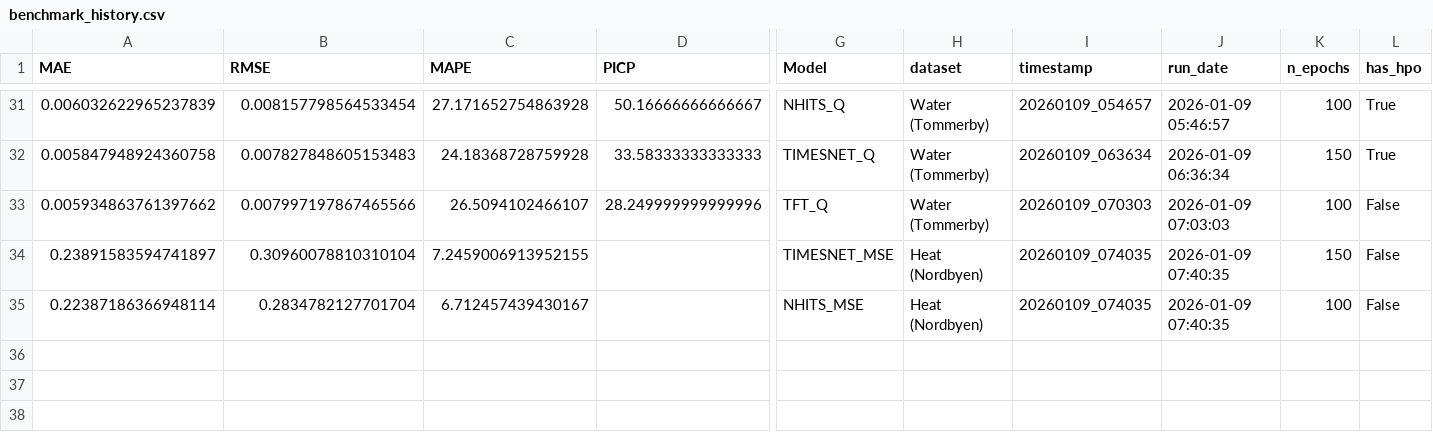
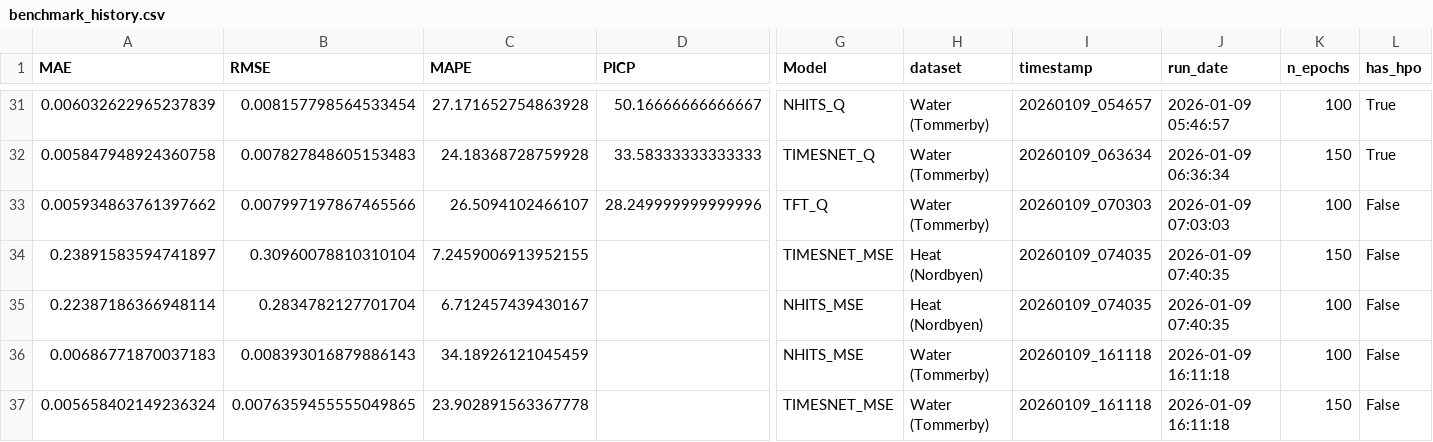
Before and after one commit to shubby1996/ExAI-Timeseries-Thesis, a CSV file: results/benchmark_history.csv, drawn as a sheet; only a part is shown, gaps mark what is left out; rows hold the shown columns only; the diff names each change by its address in the sheet, - before the commit and + after, or states it on an @@ line.

```diff
--- a/results/benchmark_history.csv
+++ b/results/benchmark_history.csv
+row 36: 0.00686771870037183 | 0.008393016879886143 | 34.18926121045459 |  | NHITS_MSE | Water (Tommerby) | 20260109_161118 | 2026-01-09 16:11:18 | 100 | False
+row 37: 0.005658402149236324 | 0.0076359455555049865 | 23.902891563367778 |  | TIMESNET_MSE | Water (Tommerby) | 20260109_161118 | 2026-01-09 16:11:18 | 150 | False
```
Also changed, not shown: nordbyen_heat_benchmark/results/benchmark_metrics_comparison.csv, water_centrum_benchmark/results/benchmark_metrics_comparison.csv, 17 other files.
